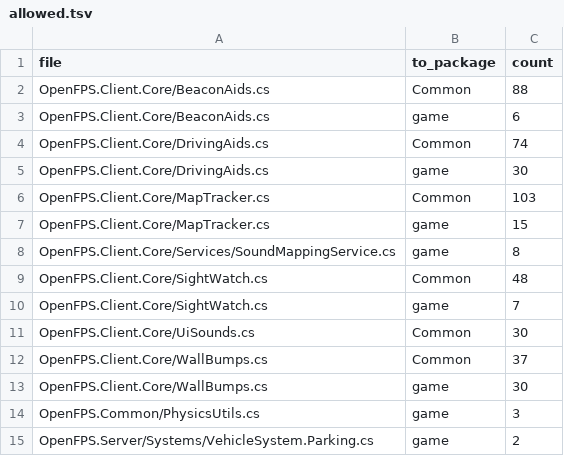
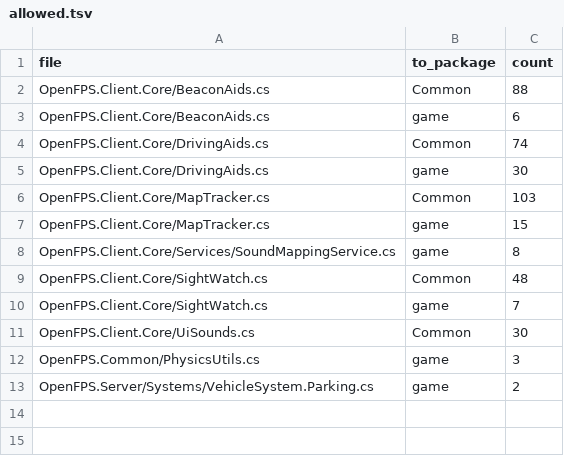
Before and after one commit to churst90/open-fps, a TSV file: OpenFPS.Tests/EnginePackages/allowed.tsv, drawn as a sheet.

```diff
--- a/OpenFPS.Tests/EnginePackages/allowed.tsv
+++ b/OpenFPS.Tests/EnginePackages/allowed.tsv
@@ -11,4 +11,2 @@ OpenFPS.Client.Core/SightWatch.cs	game	7
 OpenFPS.Client.Core/UiSounds.cs	Common	30
-OpenFPS.Client.Core/WallBumps.cs	Common	37
-OpenFPS.Client.Core/WallBumps.cs	game	30
 OpenFPS.Common/PhysicsUtils.cs	game	3
```
Also changed, not shown: OpenFPS.Tests/EnginePackages/files.tsv, OpenFPS.Tests/LibraryBoundary/files.tsv, 4 other files.
